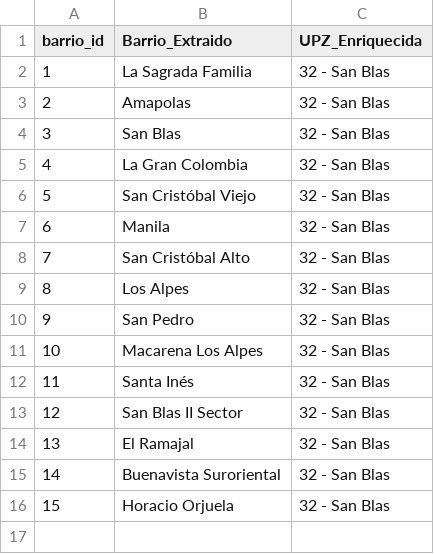
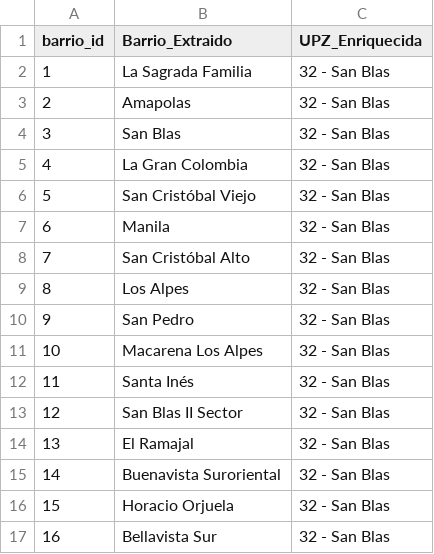
Before and after one commit to coloncolonneideryesid-cmd/convive360-etl, a CSV file: dimensiones/dim_barrios.csv, drawn as a sheet; the diff names each change by its address in the sheet, - before the commit and + after, or states it on an @@ line.

```diff
--- a/dimensiones/dim_barrios.csv
+++ b/dimensiones/dim_barrios.csv
+row 17: 16 | Bellavista Sur | 32 - San Blas
```
Also changed, not shown: dimensiones/Dim_Lineas_Estrategicas.csv, 1 other file.
